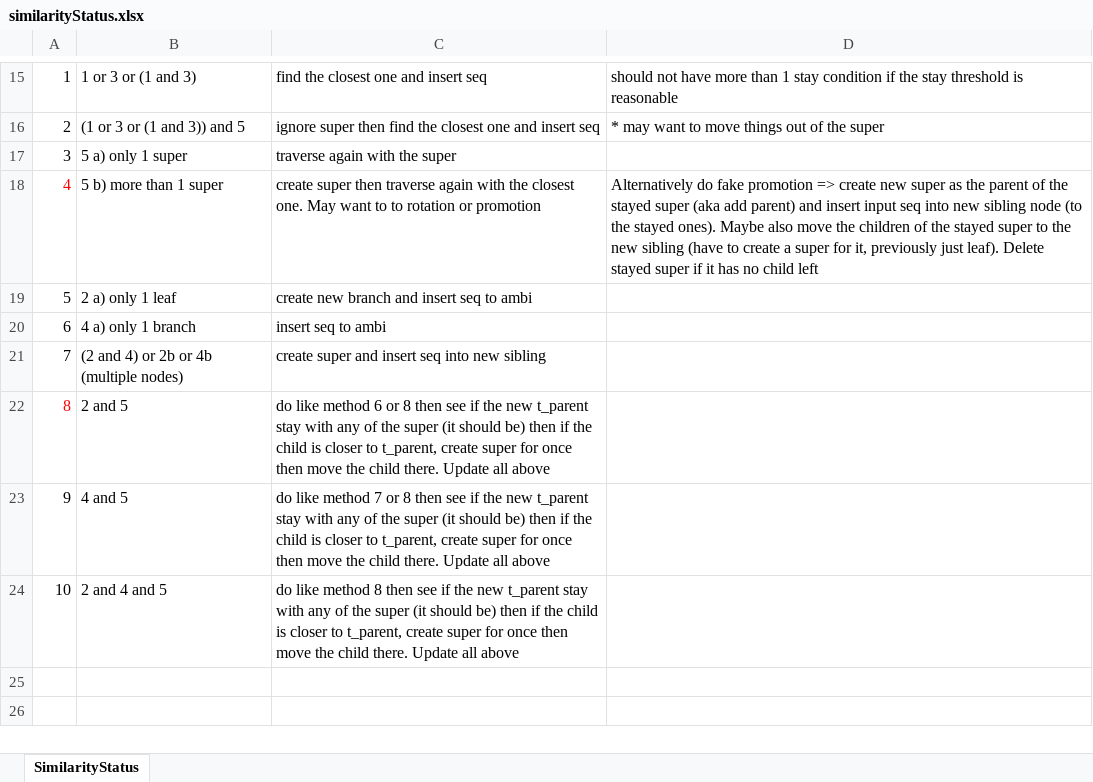
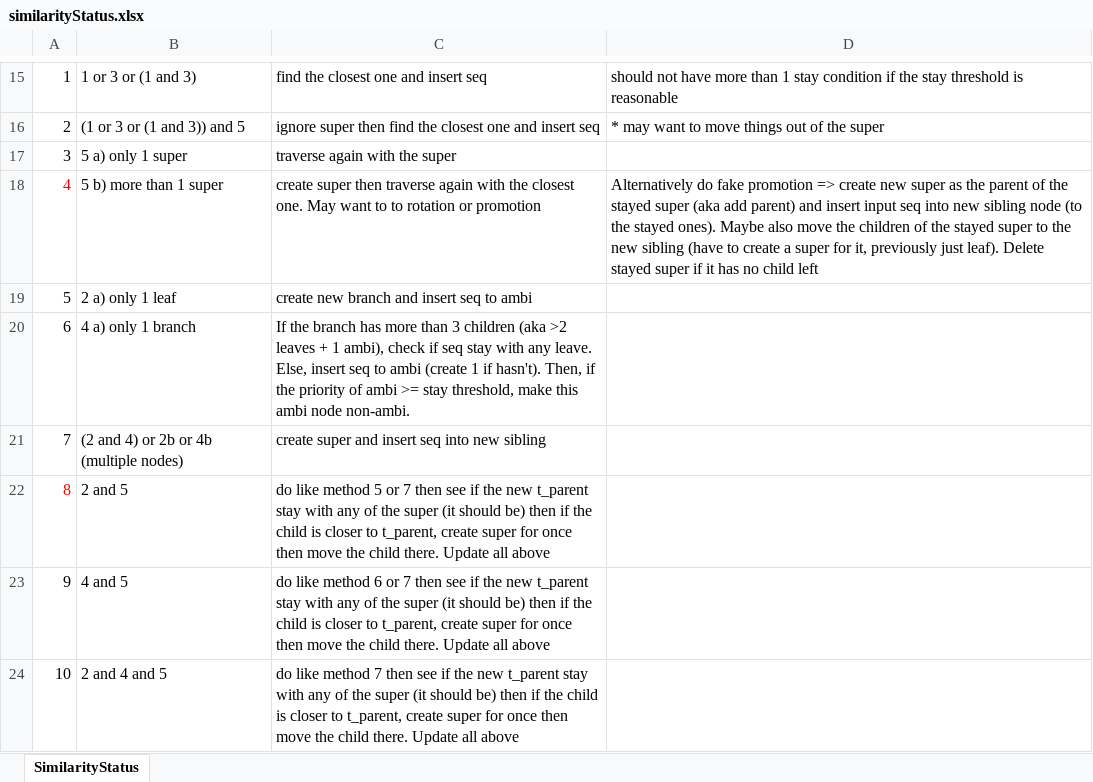
Before and after one commit to HuiEng/tree, an Excel workbook: similarityStatus.xlsx, sheet SimilarityStatus, drawn as a sheet; only a part is shown, gaps mark what is left out; values as stored, in another font and other column widths than the file's, no borders; table styles not drawn; the diff names each change by its address in the sheet, - before the commit and + after, or states it on an @@ line.

Commit message:
see similarityStatus.xlsx for insertion methods, somewhat working for unbounded tree width, need to check supers' overlap

```diff
--- a/similarityStatus.xlsx (sheet SimilarityStatus)
+++ b/similarityStatus.xlsx (sheet SimilarityStatus)
-C20: insert seq to ambi
+C20: If the branch has more than 3 children (aka >2 leaves + 1 ambi), check if seq stay with any leave. Else, insert seq to ambi (create 1 if hasn't). Then, if the priority of ambi >= stay threshold, make this ambi node non-ambi.
-C22: …like method 6 or 8 then see…
+C22: …like method 5 or 7 then see…
-C23: …like method 7 or 8 then see…
+C23: …like method 6 or 7 then see…
-C24: …like method 8 then see…
+C24: …like method 7 then see…
```
Also changed, not shown: 5 other files.
